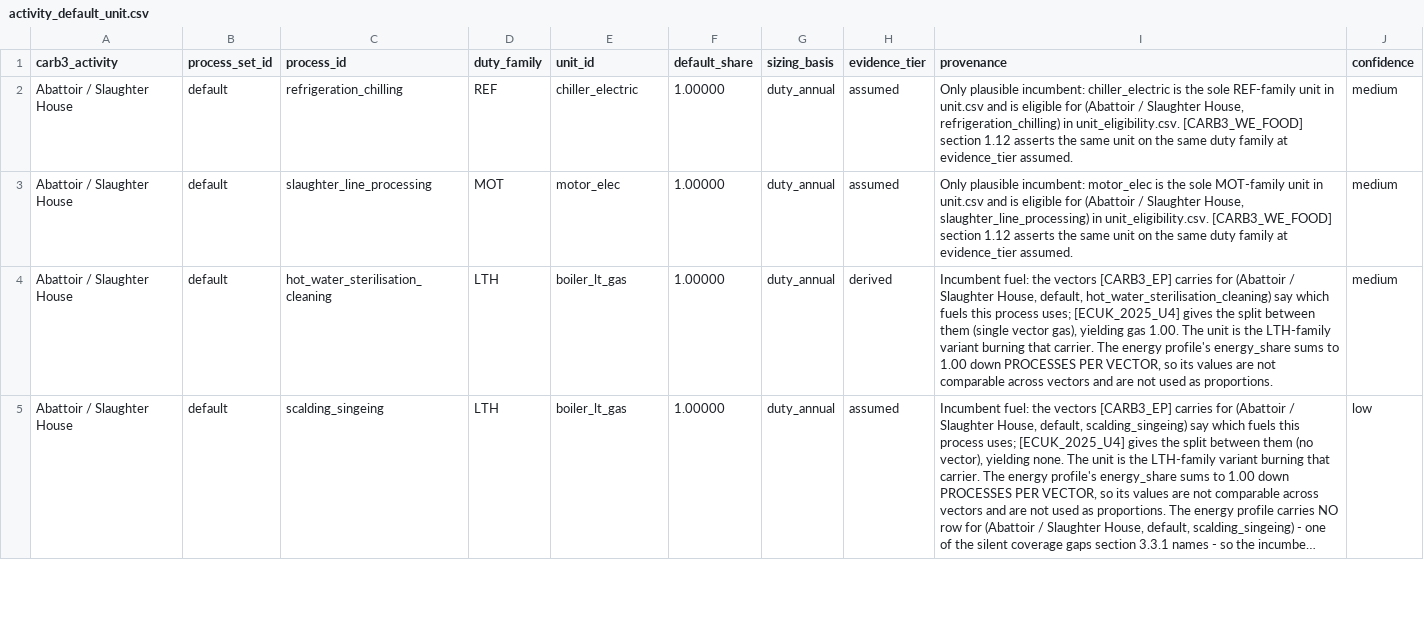
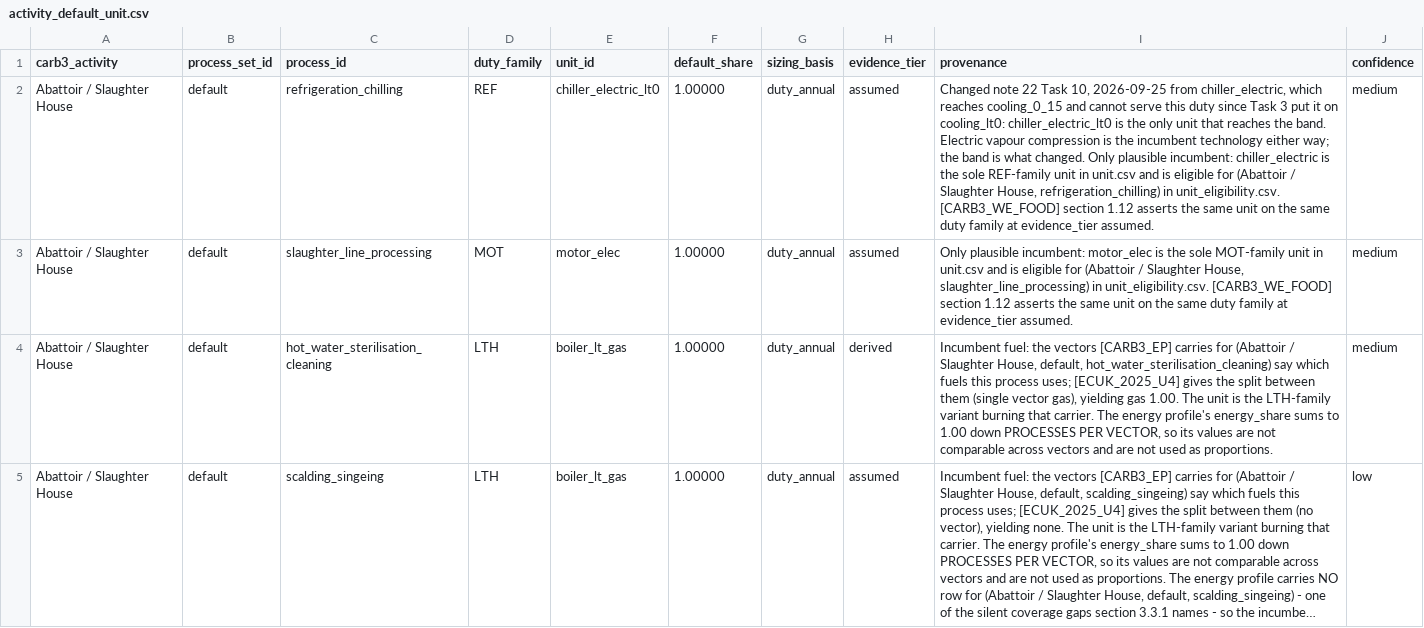
Before and after one commit to AlexandreLab/comit, a CSV file: docs/notes/data/activity_default_unit.csv, drawn as a sheet; only a part is shown; long unchanged cells end in …; the diff covers the shown part only; the diff names each change by its address in the sheet, - before the commit and + after, or states it on an @@ line.

```diff
--- a/docs/notes/data/activity_default_unit.csv
+++ b/docs/notes/data/activity_default_unit.csv
-E2 (unit_id): chiller_electric
+E2 (unit_id): chiller_electric_lt0
-I2 (provenance): Only plausible…
+I2 (provenance): Changed note 22 Task 10, 2026-09-25 from chiller_electric, which reaches cooling_0_15 and cannot serve this duty since Task 3 put it on cooling_lt0: chiller_electric_lt0 is the only unit that reaches the band. Electric vapour compression is the incumbent technology either way; the band is what changed. Only plausible…
```
Also changed, not shown: 4 edited cells elsewhere in this file, docs/notes/data/references.csv, docs/notes/data/unit.csv, 11 other files.
